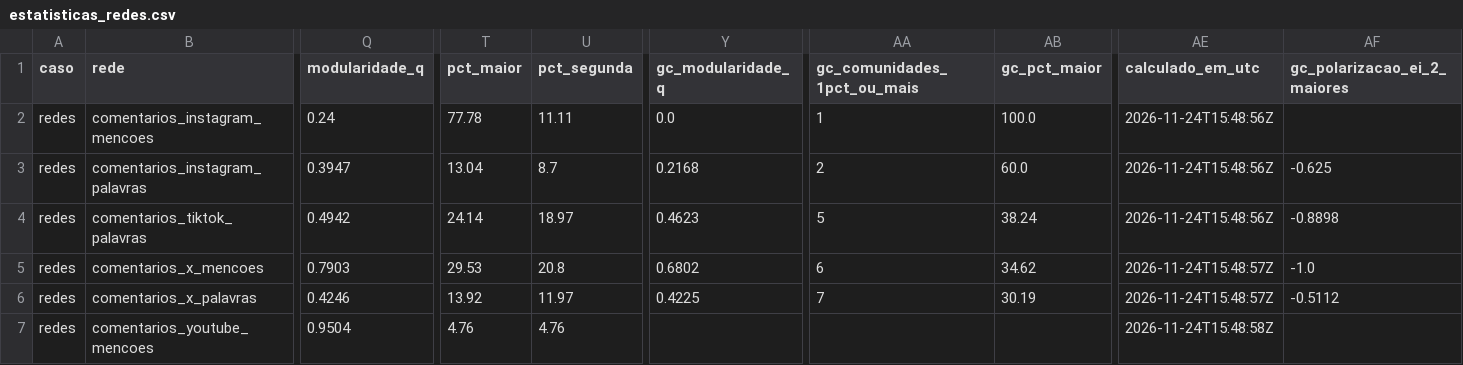
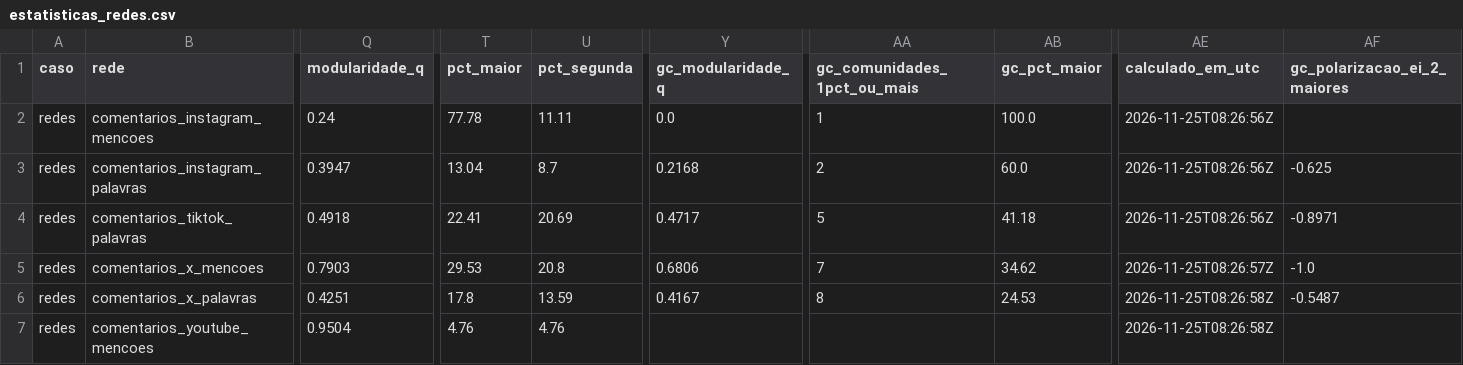
Before and after one commit to WandersonH/canetas-emagrecedoras, a CSV file: data/redes/estatisticas_redes.csv, drawn as a sheet; only a part is shown, gaps mark what is left out; the diff covers the shown part only; the diff names each change by its address in the sheet, - before the commit and + after, or states it on an @@ line.

```diff
--- a/data/redes/estatisticas_redes.csv
+++ b/data/redes/estatisticas_redes.csv
-AE2:AE4 (calculado_em_utc): 2026-11-24T15:48:56Z
+AE2:AE4 (calculado_em_utc): 2026-11-25T08:26:56Z
-Q4 (modularidade_q): 0.4942
+Q4 (modularidade_q): 0.4918
-T4 (pct_maior): 24.14
+T4 (pct_maior): 22.41
-U4 (pct_segunda): 18.97
+U4 (pct_segunda): 20.69
-Y4 (gc_modularidade_q): 0.4623
+Y4 (gc_modularidade_q): 0.4717
-AB4 (gc_pct_maior): 38.24
+AB4 (gc_pct_maior): 41.18
-AF4 (gc_polarizacao_ei_2_maiores): -0.8898
+AF4 (gc_polarizacao_ei_2_maiores): -0.8971
-Y5 (gc_modularidade_q): 0.6802
+Y5 (gc_modularidade_q): 0.6806
-AA5 (gc_comunidades_1pct_ou_mais): 6
+AA5 (gc_comunidades_1pct_ou_mais): 7
-AE5 (calculado_em_utc): 2026-11-24T15:48:57Z
+AE5 (calculado_em_utc): 2026-11-25T08:26:57Z
-Q6 (modularidade_q): 0.4246
+Q6 (modularidade_q): 0.4251
-T6 (pct_maior): 13.92
+T6 (pct_maior): 17.8
-U6 (pct_segunda): 11.97
+U6 (pct_segunda): 13.59
-Y6 (gc_modularidade_q): 0.4225
+Y6 (gc_modularidade_q): 0.4167
-AA6 (gc_comunidades_1pct_ou_mais): 7
+AA6 (gc_comunidades_1pct_ou_mais): 8
-AB6 (gc_pct_maior): 30.19
+AB6 (gc_pct_maior): 24.53
-AE6 (calculado_em_utc): 2026-11-24T15:48:57Z
+AE6 (calculado_em_utc): 2026-11-25T08:26:58Z
-AF6 (gc_polarizacao_ei_2_maiores): -0.5112
+AF6 (gc_polarizacao_ei_2_maiores): -0.5487
-AE7 (calculado_em_utc): 2026-11-24T15:48:58Z
+AE7 (calculado_em_utc): 2026-11-25T08:26:58Z
```
Also changed, not shown: 110 edited cells elsewhere in this file, data/redes/centralidades_redes.csv, data/redes/comunidades_redes.csv, 31 other files.
